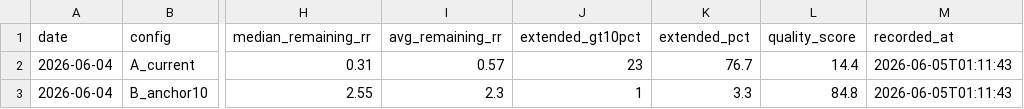
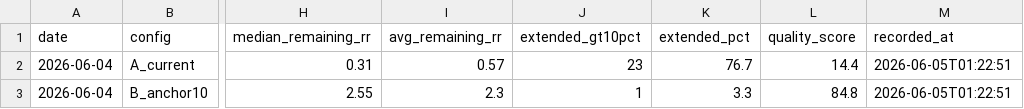
Before and after one commit to Gauravsingh257/stocks-with-gaurav, a CSV file: signal_history/shadow_anchor10.csv, drawn as a sheet; only a part is shown, gaps mark what is left out; the diff names each change by its address in the sheet, - before the commit and + after, or states it on an @@ line.

```diff
--- a/signal_history/shadow_anchor10.csv
+++ b/signal_history/shadow_anchor10.csv
-M2:M3 (recorded_at): 2026-06-05T01:11:43
+M2:M3 (recorded_at): 2026-06-05T01:22:51
```
Also changed, not shown: 2 other files.
